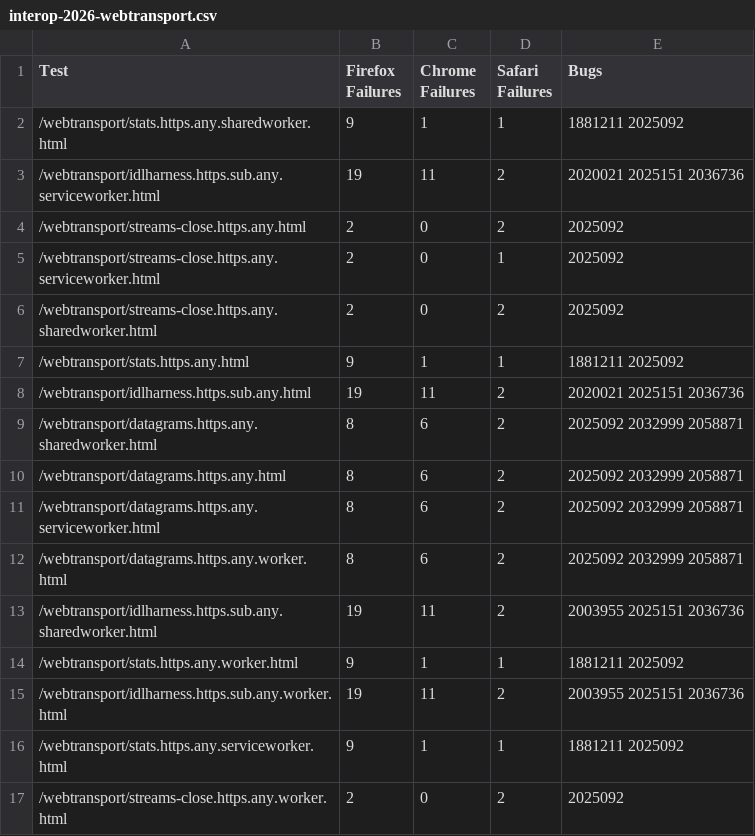
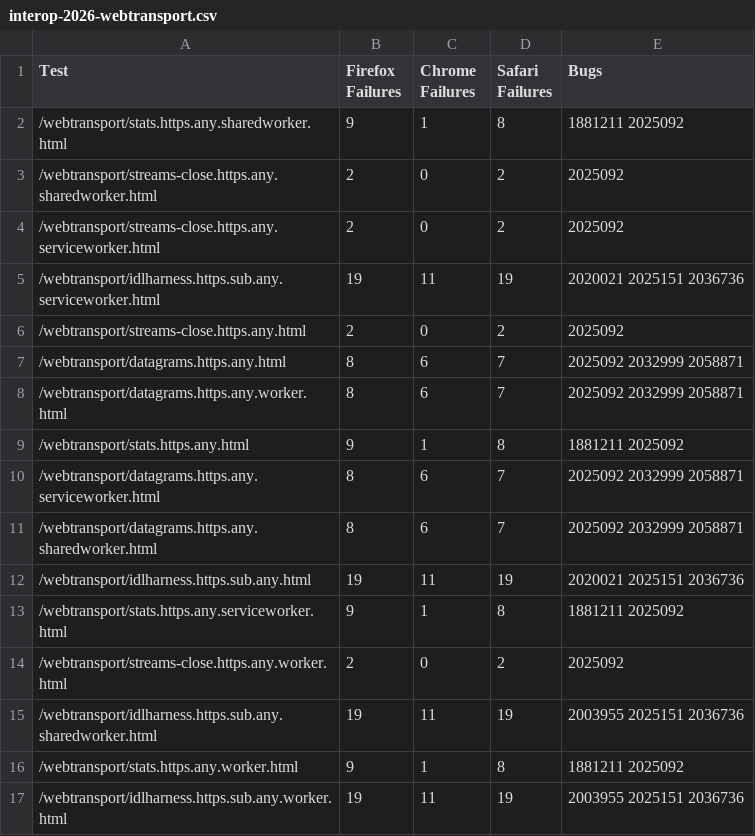
Before and after one commit to jgraham/arewewptyet, a CSV file: docs/interop-2026/interop-2026-webtransport.csv, drawn as a sheet.

```diff
--- a/docs/interop-2026/interop-2026-webtransport.csv
+++ b/docs/interop-2026/interop-2026-webtransport.csv
@@ -1,17 +1,17 @@
 "Test","Firefox Failures","Chrome Failures","Safari Failures","Bugs"
-"/webtransport/stats.https.any.sharedworker.html",9,1,1,"1881211 2025092"
-"/webtransport/idlharness.https.sub.any.serviceworker.html",19,11,2,"2020021 2025151 2036736"
+"/webtransport/stats.https.any.sharedworker.html",9,1,8,"1881211 2025092"
+"/webtransport/streams-close.https.any.sharedworker.html",2,0,2,2025092
+"/webtransport/streams-close.https.any.serviceworker.html",2,0,2,2025092
+"/webtransport/idlharness.https.sub.any.serviceworker.html",19,11,19,"2020021 2025151 2036736"
 "/webtransport/streams-close.https.any.html",2,0,2,2025092
-"/webtransport/streams-close.https.any.serviceworker.html",2,0,1,2025092
-"/webtransport/streams-close.https.any.sharedworker.html",2,0,2,2025092
-"/webtransport/stats.https.any.html",9,1,1,"1881211 2025092"
-"/webtransport/idlharness.https.sub.any.html",19,11,2,"2020021 2025151 2036736"
-"/webtransport/datagrams.https.any.sharedworker.html",8,6,2,"2025092 2032999 2058871"
-"/webtransport/datagrams.https.any.html",8,6,2,"2025092 2032999 2058871"
-"/webtransport/datagrams.https.any.serviceworker.html",8,6,2,"2025092 2032999 2058871"
-"/webtransport/datagrams.https.any.worker.html",8,6,2,"2025092 2032999 2058871"
-"/webtransport/idlharness.https.sub.any.sharedworker.html",19,11,2,"2003955 2025151 2036736"
-"/webtransport/stats.https.any.worker.html",9,1,1,"1881211 2025092"
-"/webtransport/idlharness.https.sub.any.worker.html",19,11,2,"2003955 2025151 2036736"
-"/webtransport/stats.https.any.serviceworker.html",9,1,1,"1881211 2025092"
+"/webtransport/datagrams.https.any.html",8,6,7,"2025092 2032999 2058871"
+"/webtransport/datagrams.https.any.worker.html",8,6,7,"2025092 2032999 2058871"
+"/webtransport/stats.https.any.html",9,1,8,"1881211 2025092"
+"/webtransport/datagrams.https.any.serviceworker.html",8,6,7,"2025092 2032999 2058871"
+"/webtransport/datagrams.https.any.sharedworker.html",8,6,7,"2025092 2032999 2058871"
+"/webtransport/idlharness.https.sub.any.html",19,11,19,"2020021 2025151 2036736"
+"/webtransport/stats.https.any.serviceworker.html",9,1,8,"1881211 2025092"
 "/webtransport/streams-close.https.any.worker.html",2,0,2,2025092
+"/webtransport/idlharness.https.sub.any.sharedworker.html",19,11,19,"2003955 2025151 2036736"
+"/webtransport/stats.https.any.worker.html",9,1,8,"1881211 2025092"
+"/webtransport/idlharness.https.sub.any.worker.html",19,11,19,"2003955 2025151 2036736"
```
Also changed, not shown: docs/interop-2026/interop-2026-fetch.csv, docs/interop-2026/interop-2026-navigation.csv, 6 other files.
